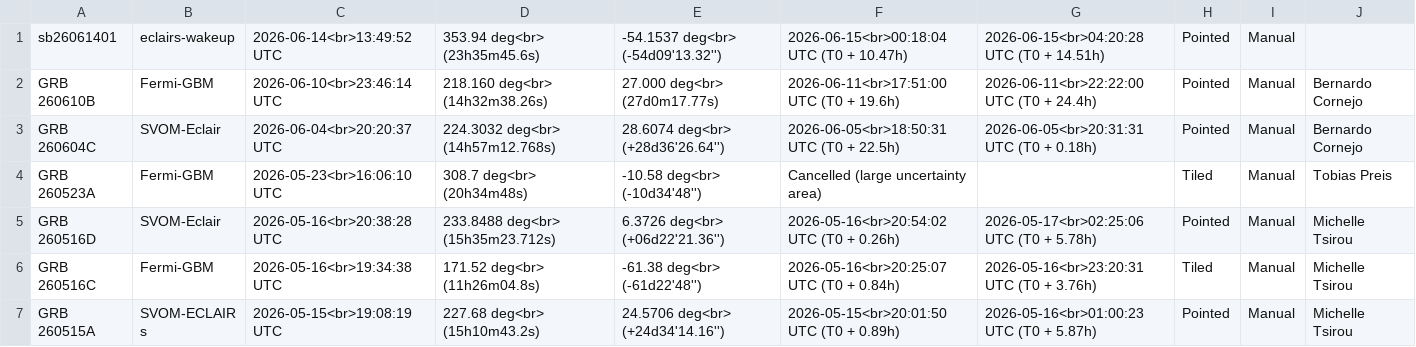
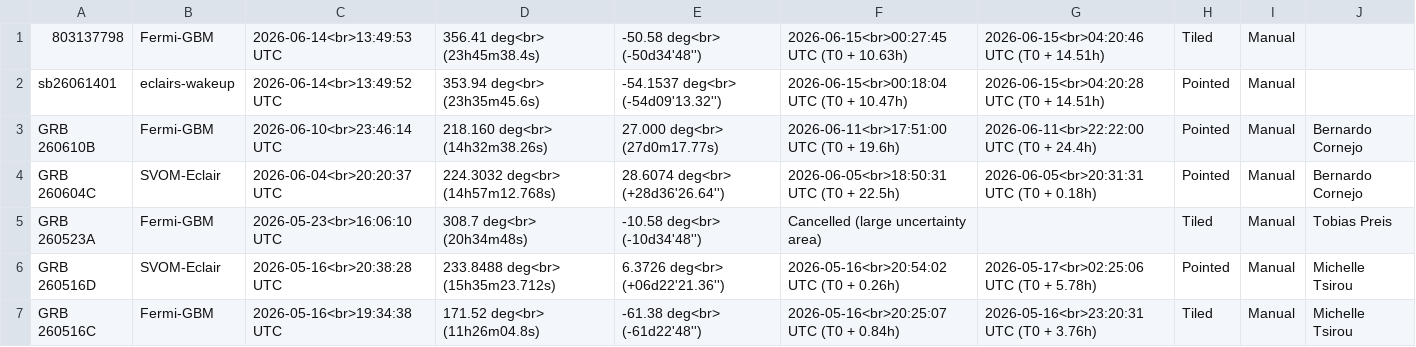
Before and after one commit to grbhess/grbhess.github.io, a CSV file: obstable.csv, drawn as a sheet; only a part is shown; the shorter side is filled out with more unchanged rows; the diff names each change by its address in the sheet, - before the commit and + after, or states it on an @@ line.

Commit message:
adding GRB: 803137798

```diff
--- a/obstable.csv
+++ b/obstable.csv
+row 1: 803137798 | Fermi-GBM | 2026-06-14<br>13:49:53 UTC | 356.41 deg<br> (23h45m38.4s) | -50.58 deg<br> (-50d34'48'') | 2026-06-15<br>00:27:45 UTC (T0 + 10.63h) | 2026-06-15<br>04:20:46 UTC (T0 + 14.51h) | Tiled | Manual
```
